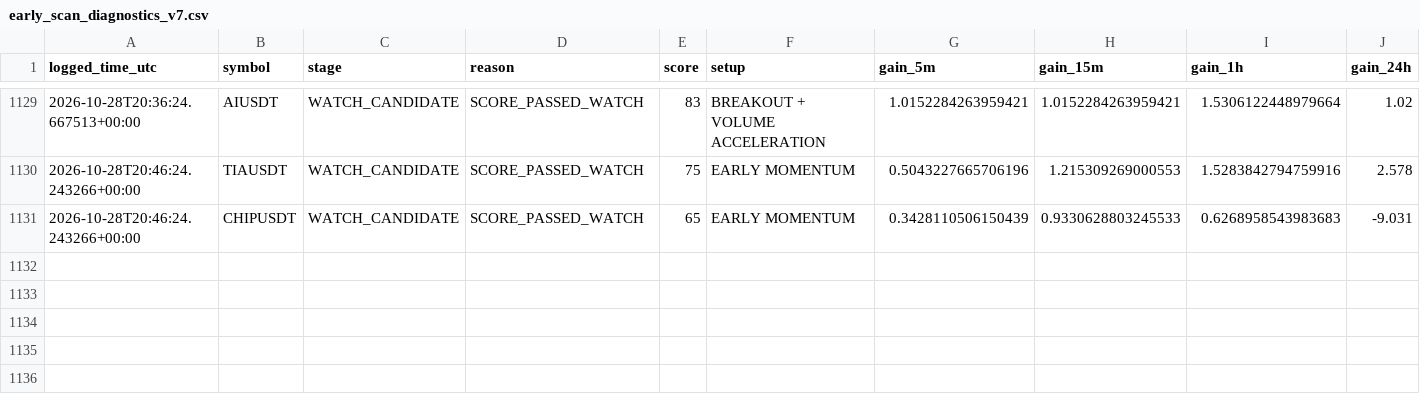
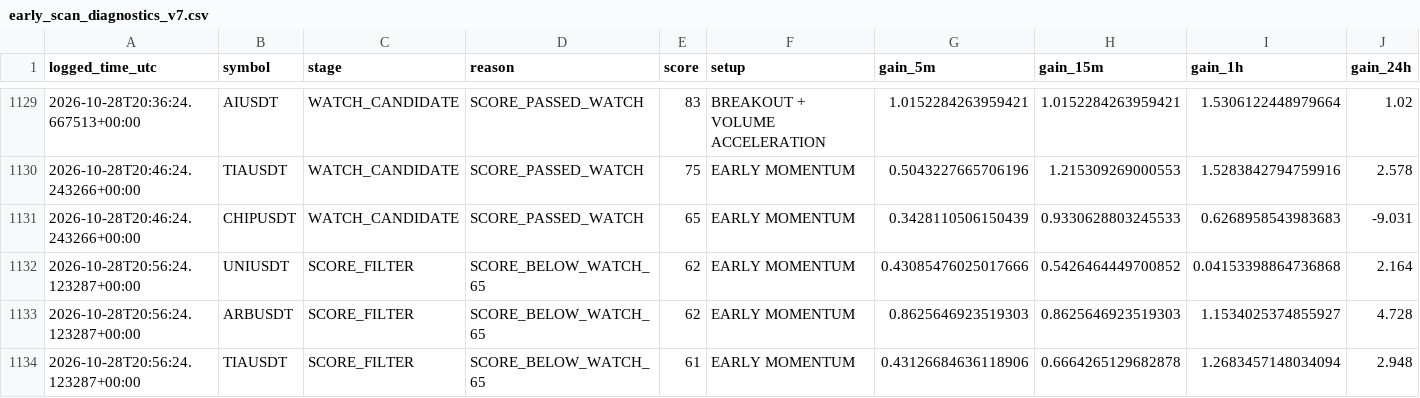
Before and after one commit to solom20232007/v7, a CSV file: early_scan_diagnostics_v7.csv, drawn as a sheet; only a part is shown, gaps mark what is left out; rows hold the shown columns only; the diff names each change by its address in the sheet, - before the commit and + after, or states it on an @@ line.

```diff
--- a/early_scan_diagnostics_v7.csv
+++ b/early_scan_diagnostics_v7.csv
+row 1132: 2026-10-28T20:56:24.123287+00:00 | UNIUSDT | SCORE_FILTER | SCORE_BELOW_WATCH_65 | 62 | EARLY MOMENTUM | 0.43085476025017666 | 0.5426464449700852 | 0.04153398864736868 | 2.164
+row 1133: 2026-10-28T20:56:24.123287+00:00 | ARBUSDT | SCORE_FILTER | SCORE_BELOW_WATCH_65 | 62 | EARLY MOMENTUM | 0.8625646923519303 | 0.8625646923519303 | 1.1534025374855927 | 4.728
+row 1134: 2026-10-28T20:56:24.123287+00:00 | TIAUSDT | SCORE_FILTER | SCORE_BELOW_WATCH_65 | 61 | EARLY MOMENTUM | 0.43126684636118906 | 0.6664265129682878 | 1.2683457148034094 | 2.948
```
Also changed, not shown: 1 other file.
